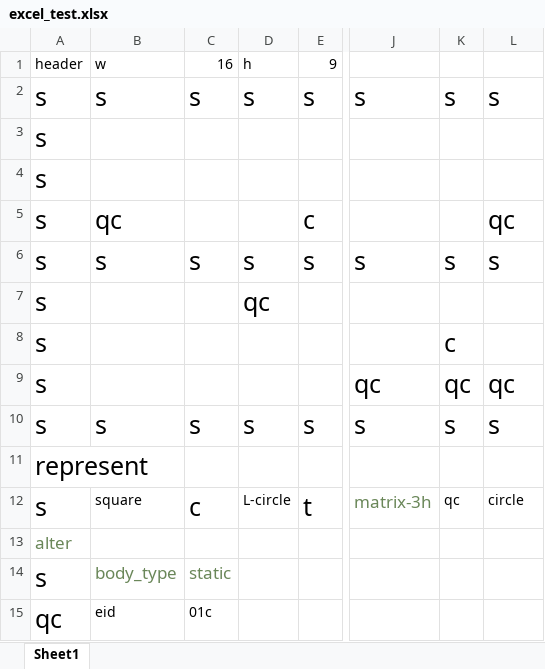
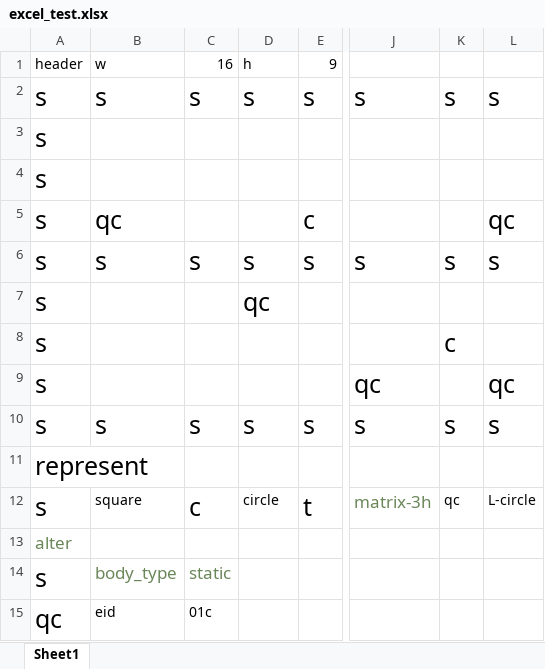
Before and after one commit to darkbloodevil/not-physics-engine, an Excel workbook: core/assets/excel_test.xlsx, sheet Sheet1, drawn as a sheet; only a part is shown, gaps mark what is left out; values as stored, in another font and other column widths than the file's, no borders; the diff names each change by its address in the sheet, - before the commit and + after, or states it on an @@ line.

```diff
--- a/core/assets/excel_test.xlsx (sheet Sheet1)
+++ b/core/assets/excel_test.xlsx (sheet Sheet1)
-K9: qc
+K9: (empty)
-D12: L-circle
+D12: circle
-L12: circle
+L12: L-circle
```
Also changed, not shown: 12 other files.
